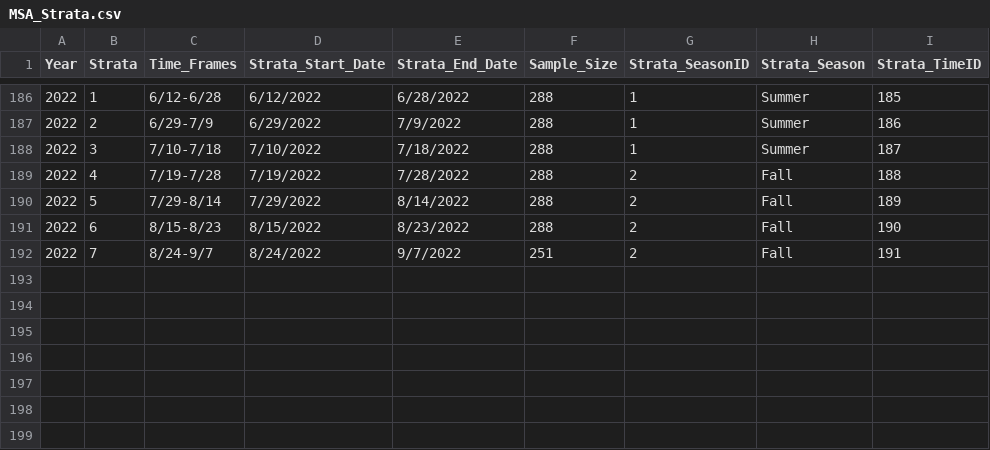
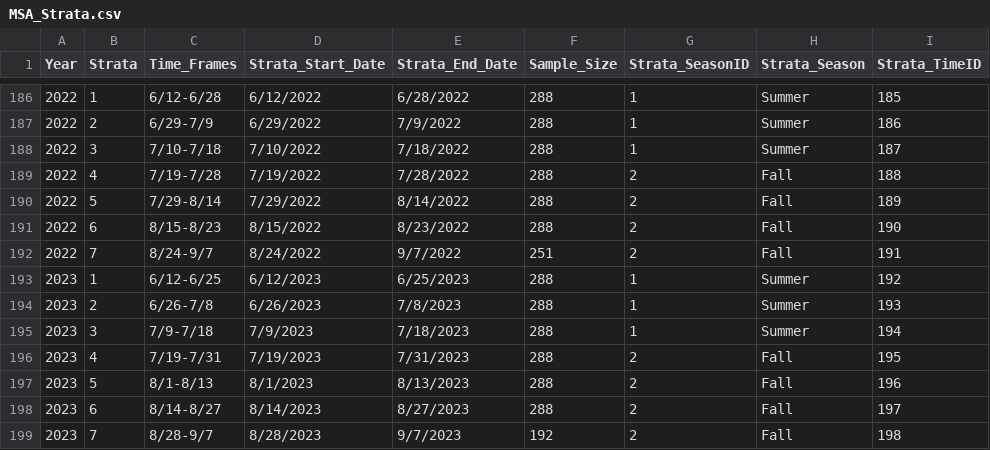
Before and after one commit to hhamazaki/Yukon_Fall_Chum_MSA, a CSV file: data/MSA_data/MSA_Strata.csv, drawn as a sheet; only a part is shown, gaps mark what is left out; the diff names each change by its address in the sheet, - before the commit and + after, or states it on an @@ line.

```diff
--- a/data/MSA_data/MSA_Strata.csv
+++ b/data/MSA_data/MSA_Strata.csv
+row 193: 2023 | 1 | 6/12-6/25 | 6/12/2023 | 6/25/2023 | 288 | 1 | Summer | 192
+row 194: 2023 | 2 | 6/26-7/8 | 6/26/2023 | 7/8/2023 | 288 | 1 | Summer | 193
+row 195: 2023 | 3 | 7/9-7/18 | 7/9/2023 | 7/18/2023 | 288 | 1 | Summer | 194
+row 196: 2023 | 4 | 7/19-7/31 | 7/19/2023 | 7/31/2023 | 288 | 2 | Fall | 195
+row 197: 2023 | 5 | 8/1-8/13 | 8/1/2023 | 8/13/2023 | 288 | 2 | Fall | 196
+row 198: 2023 | 6 | 8/14-8/27 | 8/14/2023 | 8/27/2023 | 288 | 2 | Fall | 197
+row 199: 2023 | 7 | 8/28-9/7 | 8/28/2023 | 9/7/2023 | 192 | 2 | Fall | 198
```
Also changed, not shown: data/Summary_data/Pilot_MSA_Sum_2022.csv, 3 other files.
